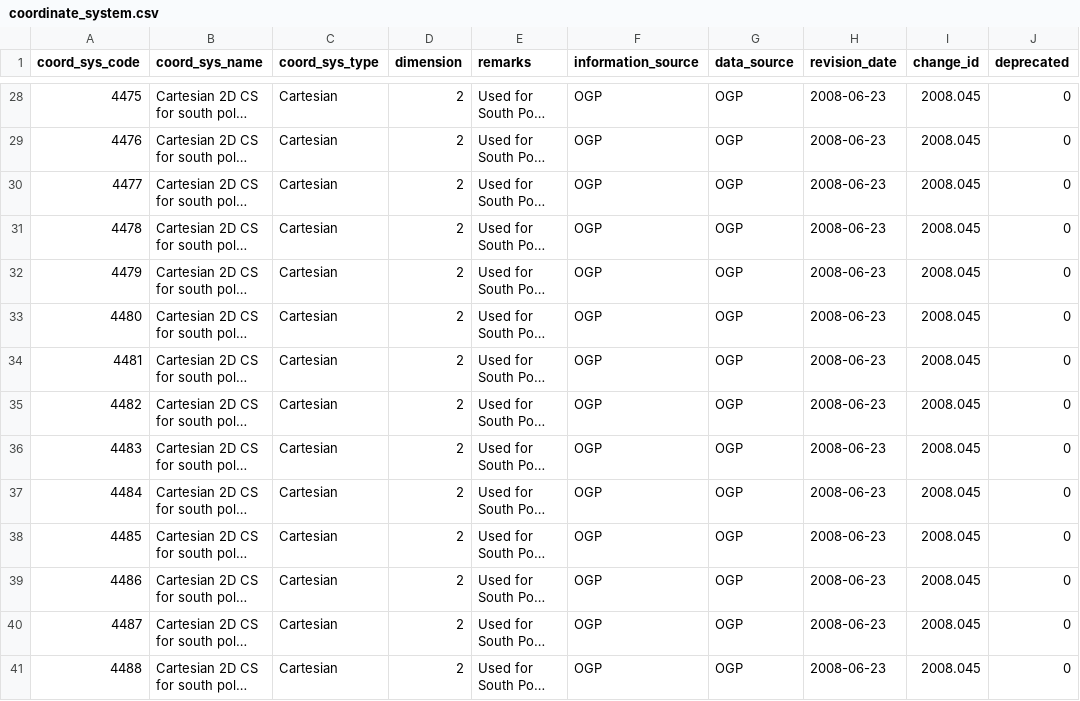
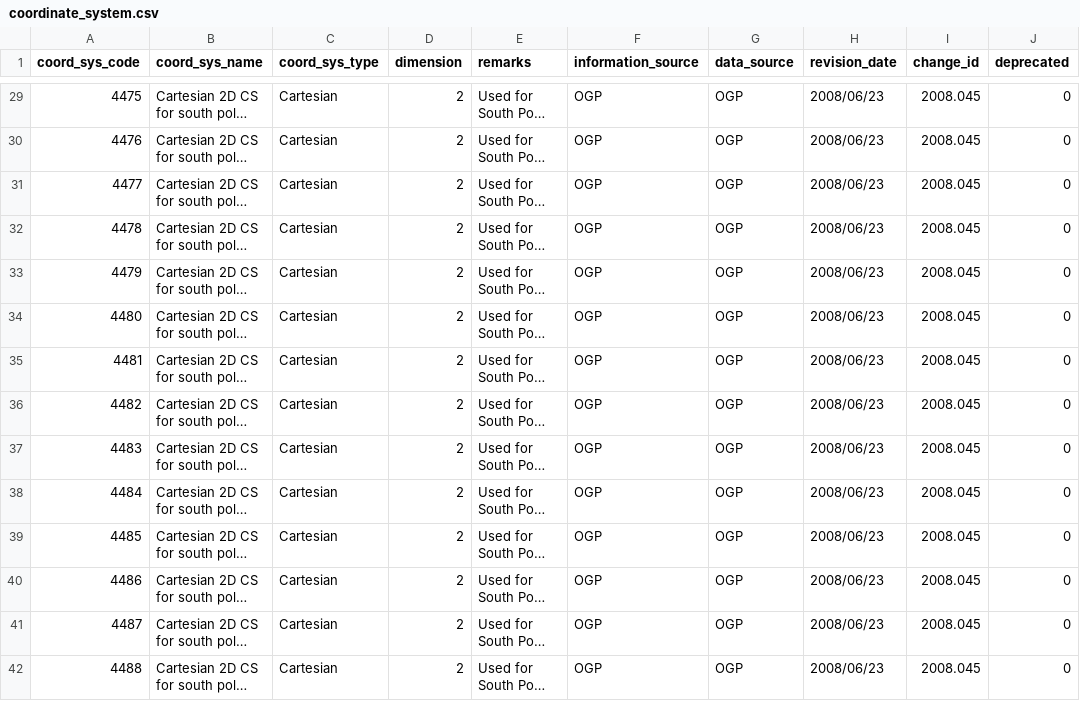
Before and after one commit to PierrickKoch/libgeotiff, a CSV file: csv/coordinate_system.csv, drawn as a sheet; only a part is shown, gaps mark what is left out; long unchanged cells end in …; addresses are those after the commit; the diff covers the shown part only; the diff names each change by its address in the sheet, - before the commit and + after, or states it on an @@ line.

```diff
--- a/csv/coordinate_system.csv
+++ b/csv/coordinate_system.csv
-H29:H42 (revision_date): 2008-06-23
+H29:H42 (revision_date): 2008/06/23
```
Also changed, not shown: 1 added row and 95 edited cells elsewhere in this file, csv/coordinate_axis.csv, csv/coordinate_operation_parameter.csv, 17 other files.
